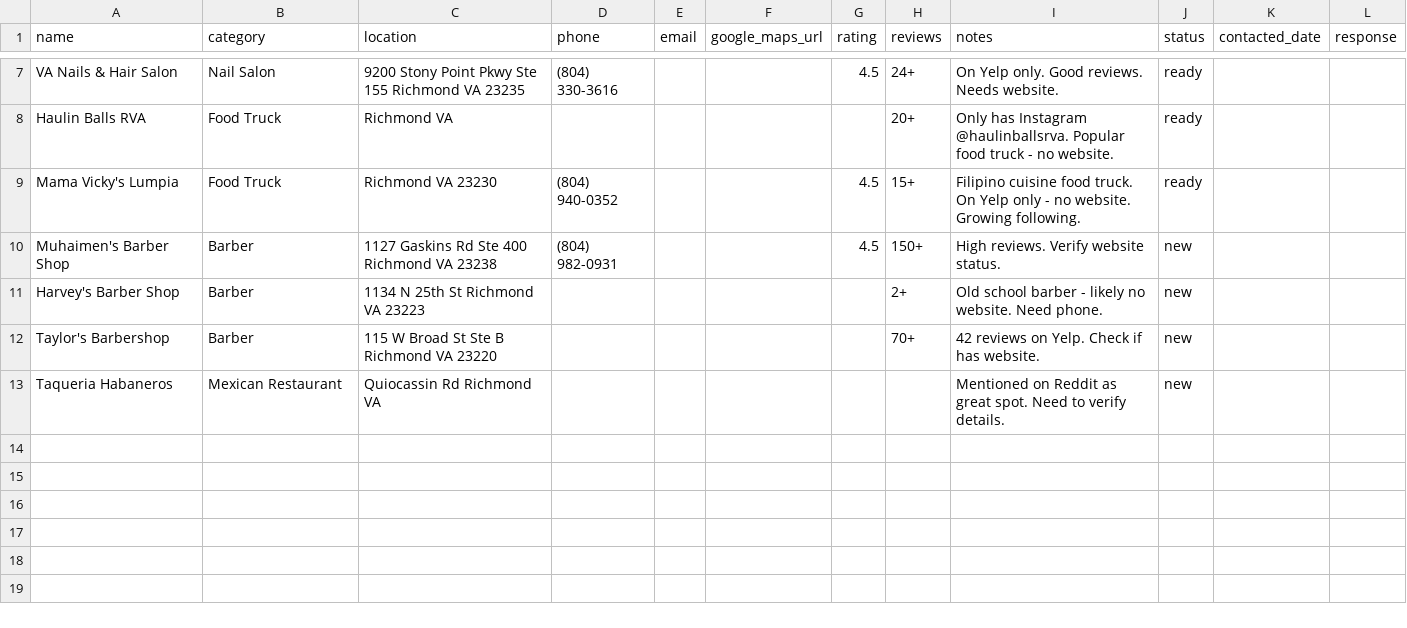
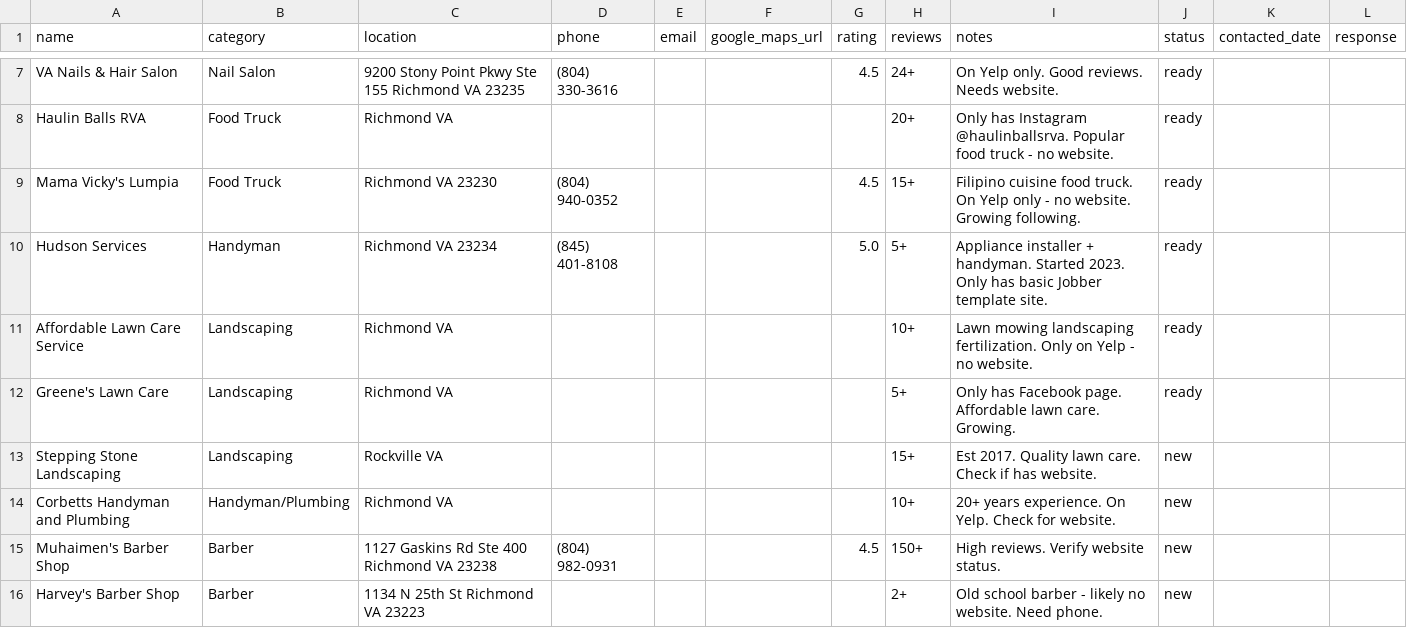
Before and after one commit to io-benjamin/vera-web, a CSV file: prospecting/leads.csv, drawn as a sheet; only a part is shown, gaps mark what is left out; the shorter side is filled out with more unchanged rows; the diff names each change by its address in the sheet, - before the commit and + after, or states it on an @@ line.

Commit message:
Add construction/home services leads
New leads:
- Hudson Services (handyman)
- Affordable Lawn Care Service
- Greene's Lawn Care
- Stepping Stone Landscaping
- Corbetts Handyman and Plumbing

Total: 17 leads

```diff
--- a/prospecting/leads.csv
+++ b/prospecting/leads.csv
+row 10: Hudson Services | Handyman | Richmond VA 23234 | (845) 401-8108 |  |  | 5.0 | 5+ | Appliance installer + handyman. Started 2023. Only has basic Jobber template site. | ready
+row 11: Affordable Lawn Care Service | Landscaping | Richmond VA |  |  |  |  | 10+ | Lawn mowing landscaping fertilization. Only on Yelp - no website. | ready
+row 12: Greene's Lawn Care | Landscaping | Richmond VA |  |  |  |  | 5+ | Only has Facebook page. Affordable lawn care. Growing. | ready
+row 13: Stepping Stone Landscaping | Landscaping | Rockville VA |  |  |  |  | 15+ | Est 2017. Quality lawn care. Check if has website. | new
+row 14: Corbetts Handyman and Plumbing | Handyman/Plumbing | Richmond VA |  |  |  |  | 10+ | 20+ years experience. On Yelp. Check for website. | new
```
